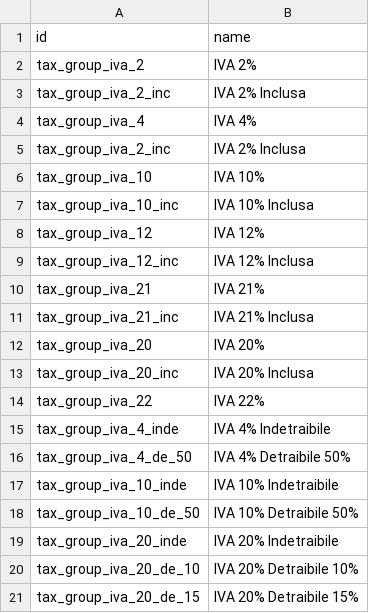
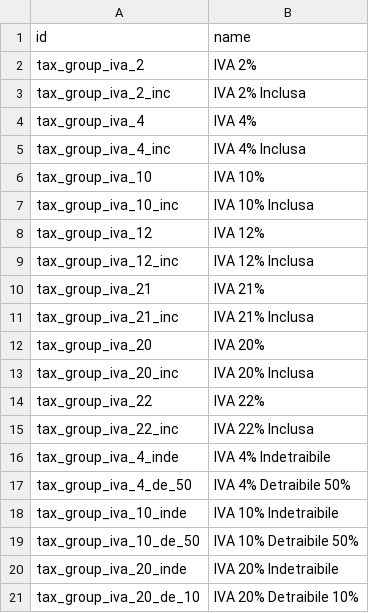
Before and after one commit to efatto/efatto, a CSV file: l10n_it_generic/data/account.tax.group.csv, drawn as a sheet; only a part is shown; the shorter side is filled out with more unchanged rows.

Commit message:
[FIX] tax groups

```diff
--- a/l10n_it_generic/data/account.tax.group.csv
+++ b/l10n_it_generic/data/account.tax.group.csv
@@ -4,3 +4,3 @@ tax_group_iva_2_inc,IVA 2% Inclusa
 tax_group_iva_4,IVA 4%
-tax_group_iva_2_inc,IVA 2% Inclusa
+tax_group_iva_4_inc,IVA 4% Inclusa
 tax_group_iva_10,IVA 10%
@@ -14,2 +14,3 @@ tax_group_iva_20_inc,IVA 20% Inclusa
 tax_group_iva_22,IVA 22%
+tax_group_iva_22_inc,IVA 22% Inclusa
 tax_group_iva_4_inde,IVA 4% Indetraibile
```
Also changed, not shown: l10n_it_generic/data/account.tax.template.csv.
